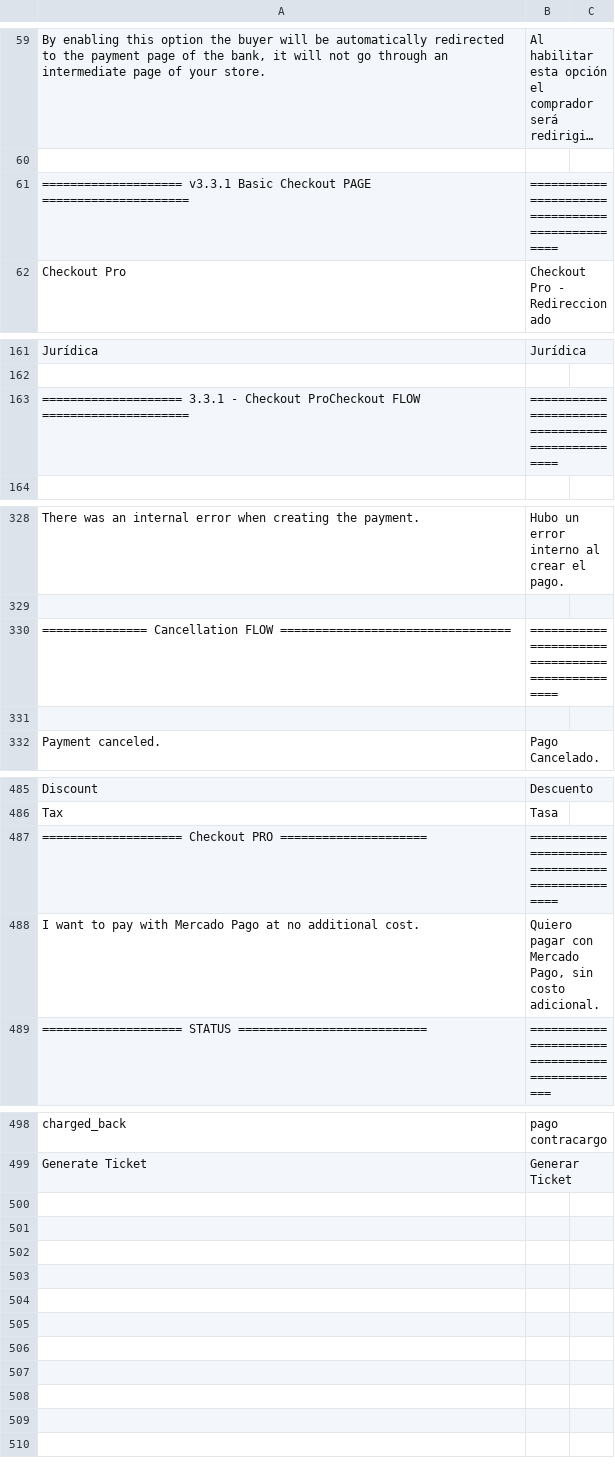
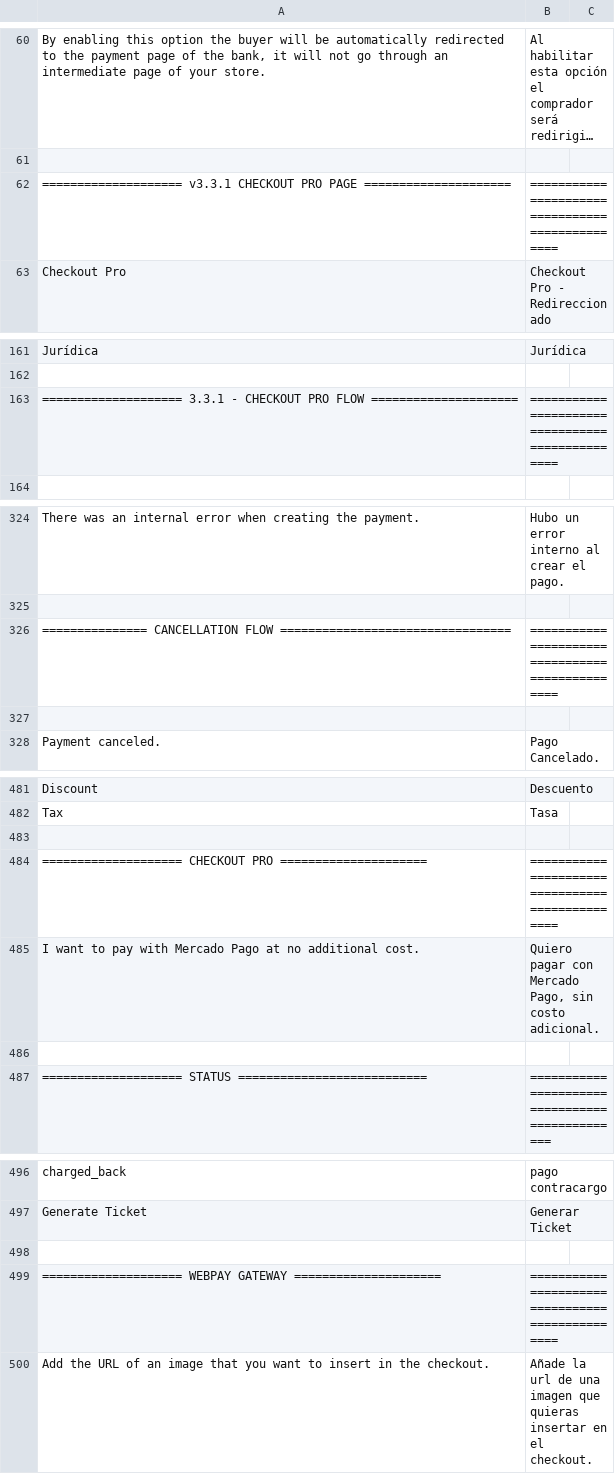
Before and after one commit to mercadopago/cart-magento2, a CSV file: src/MercadoPago/Core/i18n/es_AR.csv, drawn as a sheet; only a part is shown, gaps mark what is left out; long unchanged cells end in …; the diff covers the shown part only.

```diff
--- a/src/MercadoPago/Core/i18n/es_AR.csv
+++ b/src/MercadoPago/Core/i18n/es_AR.csv
@@ -60,3 +61,3 @@
 
-"==================== v3.3.1 Basic Checkout PAGE =====================","================================================"
+"==================== v3.3.1 CHECKOUT PRO PAGE =====================","================================================"
 "Checkout Pro","Checkout Pro - Redireccionado"
@@ -162,3 +162,3 @@
 
-"==================== 3.3.1 - Checkout ProCheckout FLOW =====================","================================================"
+"==================== 3.3.1 - CHECKOUT PRO FLOW =====================","================================================"
 
@@ -329,3 +325,3 @@
 
-"=============== Cancellation FLOW =================================","================================================"
+"=============== CANCELLATION FLOW =================================","================================================"
 
@@ -486,4 +482,6 @@
 "Tax", "Tasa"
-"==================== Checkout PRO =====================","================================================"
+
+"==================== CHECKOUT PRO =====================","================================================"
 "I want to pay with Mercado Pago at no additional cost.", "Quiero pagar con Mercado Pago, sin costo adicional."
+
 "==================== STATUS ===========================", "==============================================="
@@ -499 +497,4 @@
 "Generate Ticket", "Generar Ticket"
+
+"==================== WEBPAY GATEWAY =====================","================================================"
+"Add the URL of an image that you want to insert in the checkout.", "Añade la url de una imagen que quieras insertar en el checkout."
```
Also changed, not shown: 1 added row, 5 removed rows and 2 edited cells elsewhere in this file, src/MercadoPago/Core/i18n/es_CL.csv, src/MercadoPago/Core/i18n/es_CO.csv, 6 other files.
